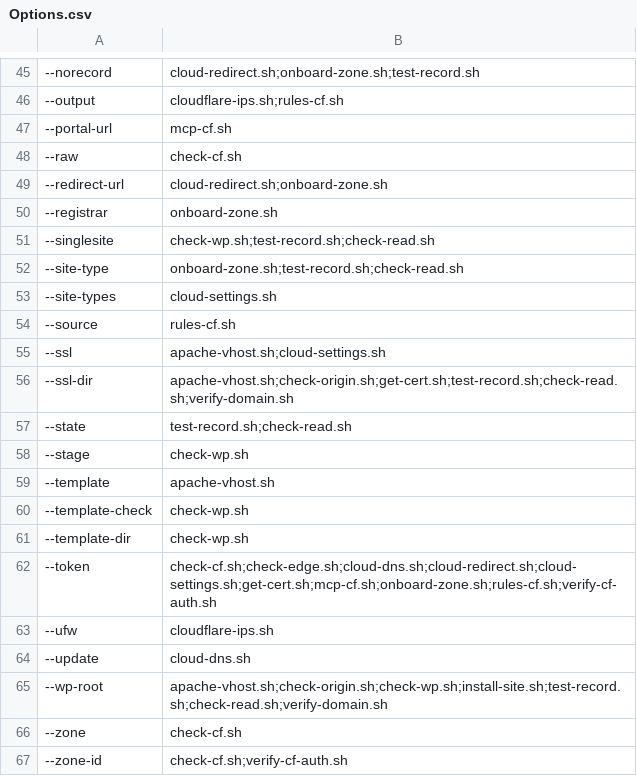
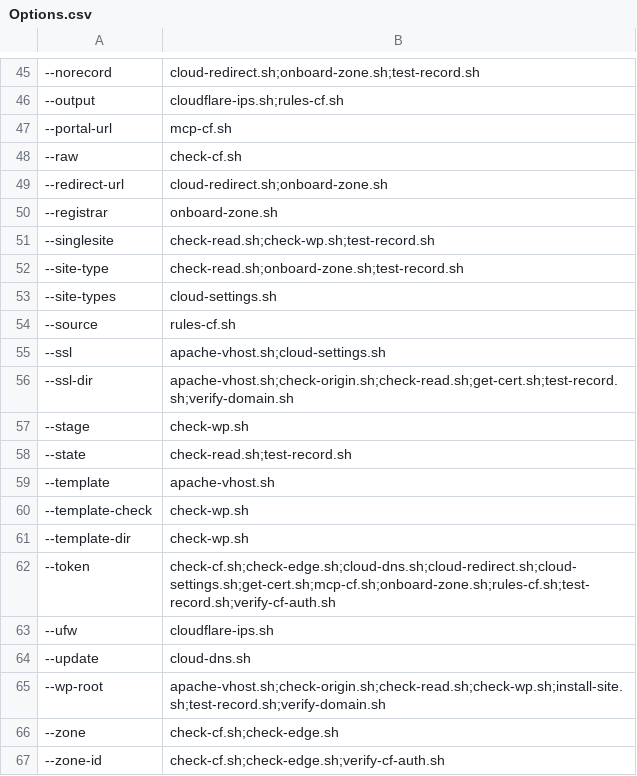
Before and after one commit to fear-ai/multiwp, a CSV file: scripts/Options.csv, drawn as a sheet; only a part is shown, gaps mark what is left out; removed rows and columns are numbered as before the commit, all else as after; the diff covers the shown part only; the diff names each change by its address in the sheet, - before the commit and + after, or states it on an @@ line.

```diff
--- a/scripts/Options.csv
+++ b/scripts/Options.csv
-B51: check-wp.sh;test-record.sh;check-read.sh
+B51: check-read.sh;check-wp.sh;test-record.sh
-B52: onboard-zone.sh;test-record.sh;check-read.sh
+B52: check-read.sh;onboard-zone.sh;test-record.sh
-B56: apache-vhost.sh;check-origin.sh;get-cert.sh;test-record.sh;check-read.sh;verify-domain.sh
+B56: apache-vhost.sh;check-origin.sh;check-read.sh;get-cert.sh;test-record.sh;verify-domain.sh
-row 57: --state | test-record.sh;check-read.sh
+row 58: --state | check-read.sh;test-record.sh
-B62: check-cf.sh;check-edge.sh;cloud-dns.sh;cloud-redirect.sh;cloud-settings.sh;get-cert.sh;mcp-cf.sh;onboard-zone.sh;rules-cf.sh;verify-cf-auth.sh
+B62: check-cf.sh;check-edge.sh;cloud-dns.sh;cloud-redirect.sh;cloud-settings.sh;get-cert.sh;mcp-cf.sh;onboard-zone.sh;rules-cf.sh;test-record.sh;verify-cf-auth.sh
-B65: apache-vhost.sh;check-origin.sh;check-wp.sh;install-site.sh;test-record.sh;check-read.sh;verify-domain.sh
+B65: apache-vhost.sh;check-origin.sh;check-read.sh;check-wp.sh;install-site.sh;test-record.sh;verify-domain.sh
-B66: check-cf.sh
+B66: check-cf.sh;check-edge.sh
-B67: check-cf.sh;verify-cf-auth.sh
+B67: check-cf.sh;check-edge.sh;verify-cf-auth.sh
```
Also changed, not shown: 1 added row, 1 removed row, 3 moved rows and 15 edited cells elsewhere in this file, scripts/Helpers.csv, 3 other files.
